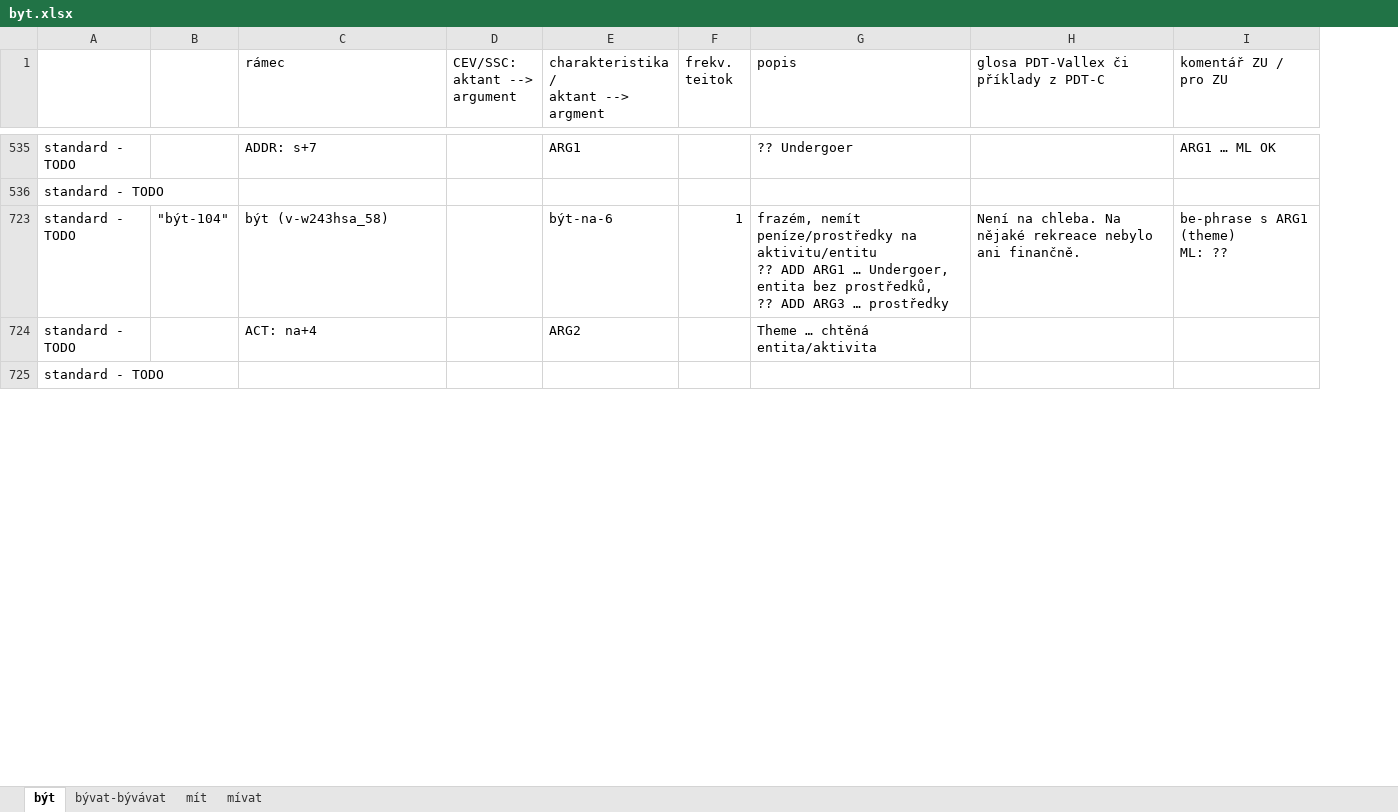
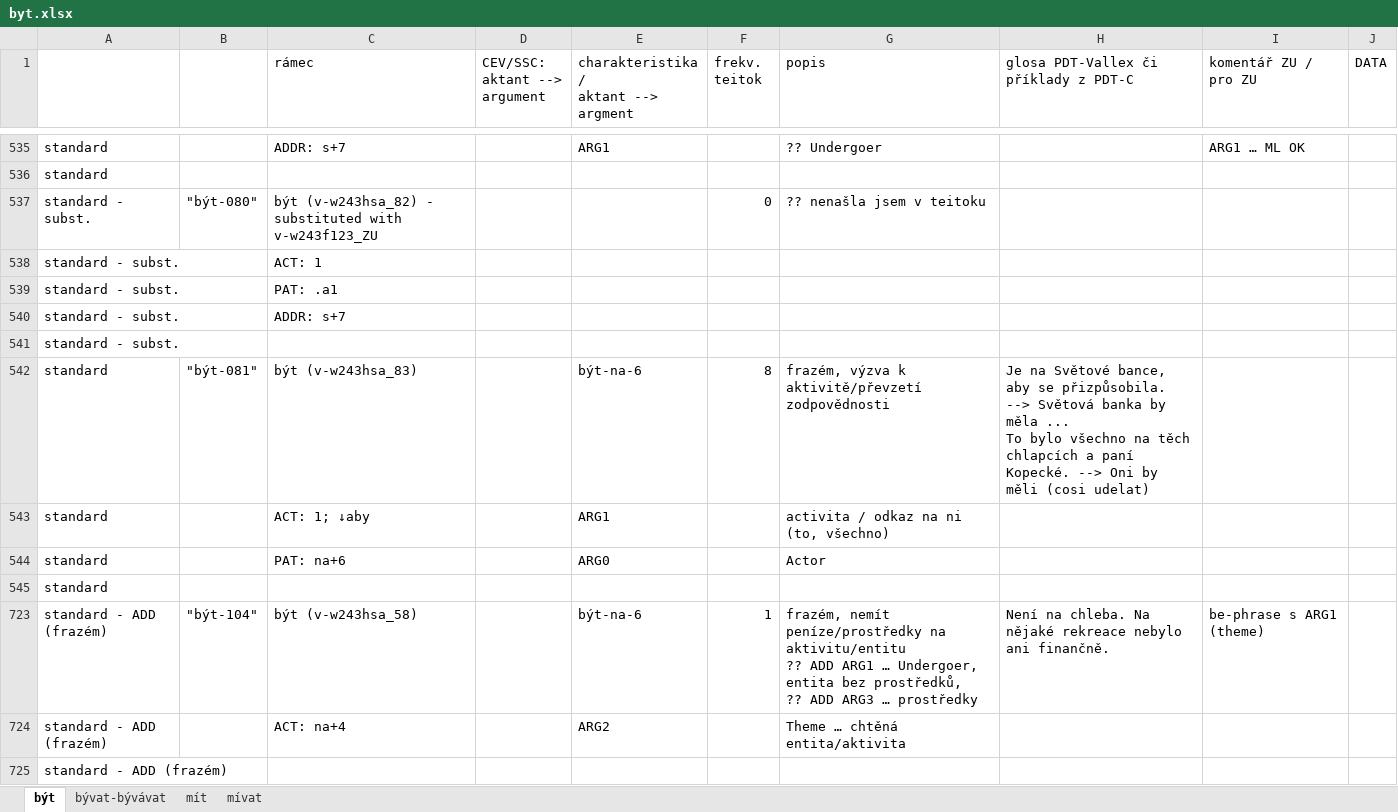
Before and after one commit to ufal/UMR, an Excel workbook: tecto2umr/byt.xlsx, sheet být, drawn as a sheet; only a part is shown, gaps mark what is left out; values as stored, in another font and other column widths than the file's, no cell formats; removed rows and columns are numbered as before the commit, all else as after; ↵ is a line break in a cell; the diff covers the shown part only; the diff names each change by its address in the sheet, - before the commit and + after, or states it on an @@ line.

Commit message:
být --> UMR predicates (still remaining question re tfa)

```diff
--- a/tecto2umr/byt.xlsx (sheet být)
+++ b/tecto2umr/byt.xlsx (sheet být)
-column A, rows 535-725: all standard - TODO
+column A, rows 535-536: standard | standard; rows 723-725: all standard - ADD (frazém)
+column J (DATA), empty
@@ row 537 unhidden: standard - subst. | "být-080" | být (v-w243hsa_82) - substituted with v-w243f123_ZU |  |  | 0 | ?? nenašla jsem v teitoku @@
@@ row 538 unhidden: standard - subst. |  | ACT: 1 @@
@@ row 539 unhidden: standard - subst. |  | PAT: .a1 @@
@@ row 540 unhidden: standard - subst. |  | ADDR: s+7 @@
@@ row 541 unhidden: standard - subst. @@
@@ row 542 unhidden: standard | "být-081" | být (v-w243hsa_83) |  | být-na-6 | 8 | frazém, výzva k aktivitě/převzetí zodpovědnosti | Je na Světové bance, aby se přizpůsobila. --> Světová banka by měla ... ↵ To bylo všechno na těch chlapcích a paní Kopecké. --> Oni by měli (cosi udelat) @@
@@ row 543 unhidden: standard |  | ACT: 1; ↓aby |  | ARG1 |  | activita / odkaz na ni (to, všechno) @@
@@ row 544 unhidden: standard |  | PAT: na+6 |  | ARG0 |  | Actor @@
@@ row 545 unhidden: standard @@
-I723 (komentář ZU / pro ZU): be-phrase s ARG1 (theme) ↵ ML: ??
+I723 (komentář ZU / pro ZU): be-phrase s ARG1 (theme)
```
Also changed, not shown: 6 added rows, 3 removed rows, 144 hidden or unhidden rows and 10 edited cells elsewhere in this sheet, sheet bývat-bývávat, cell formats, hidden cells.
